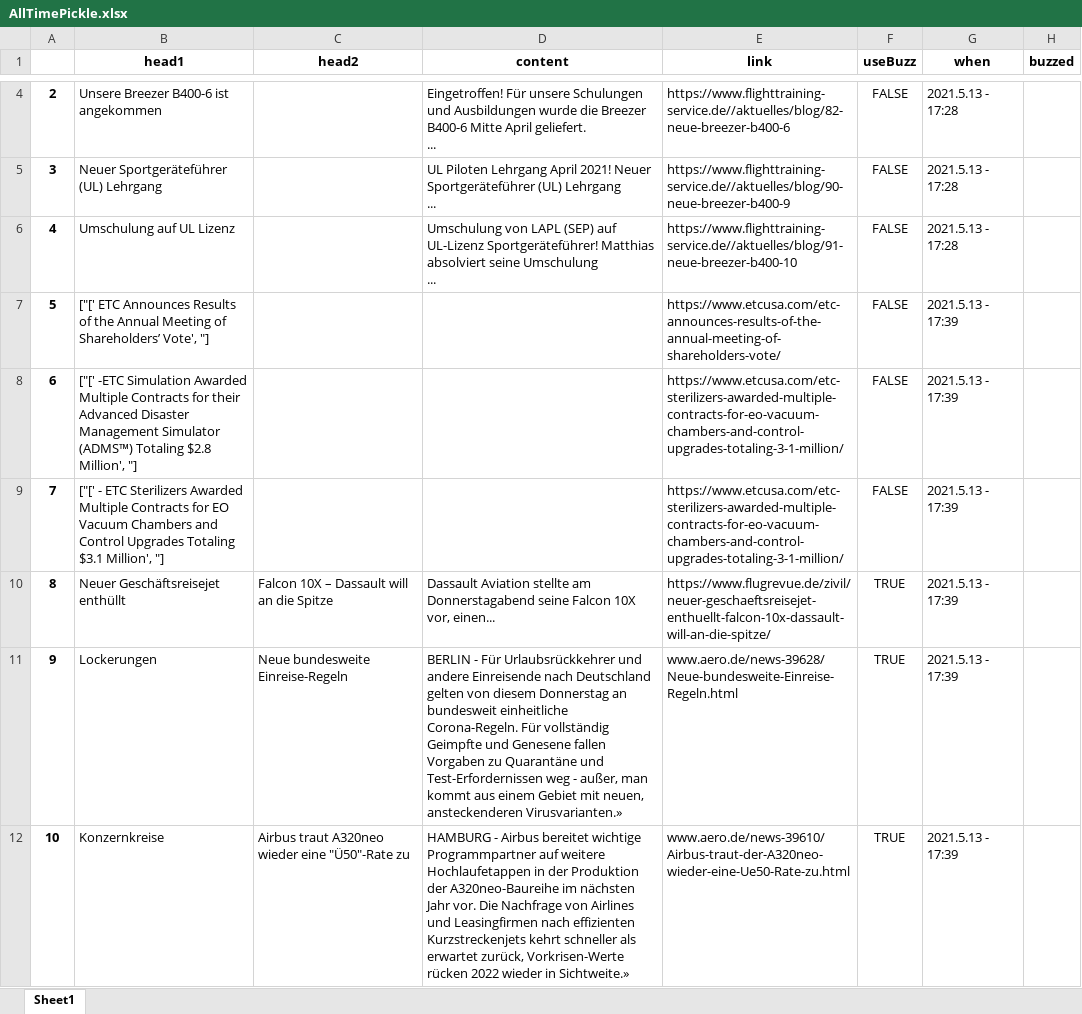
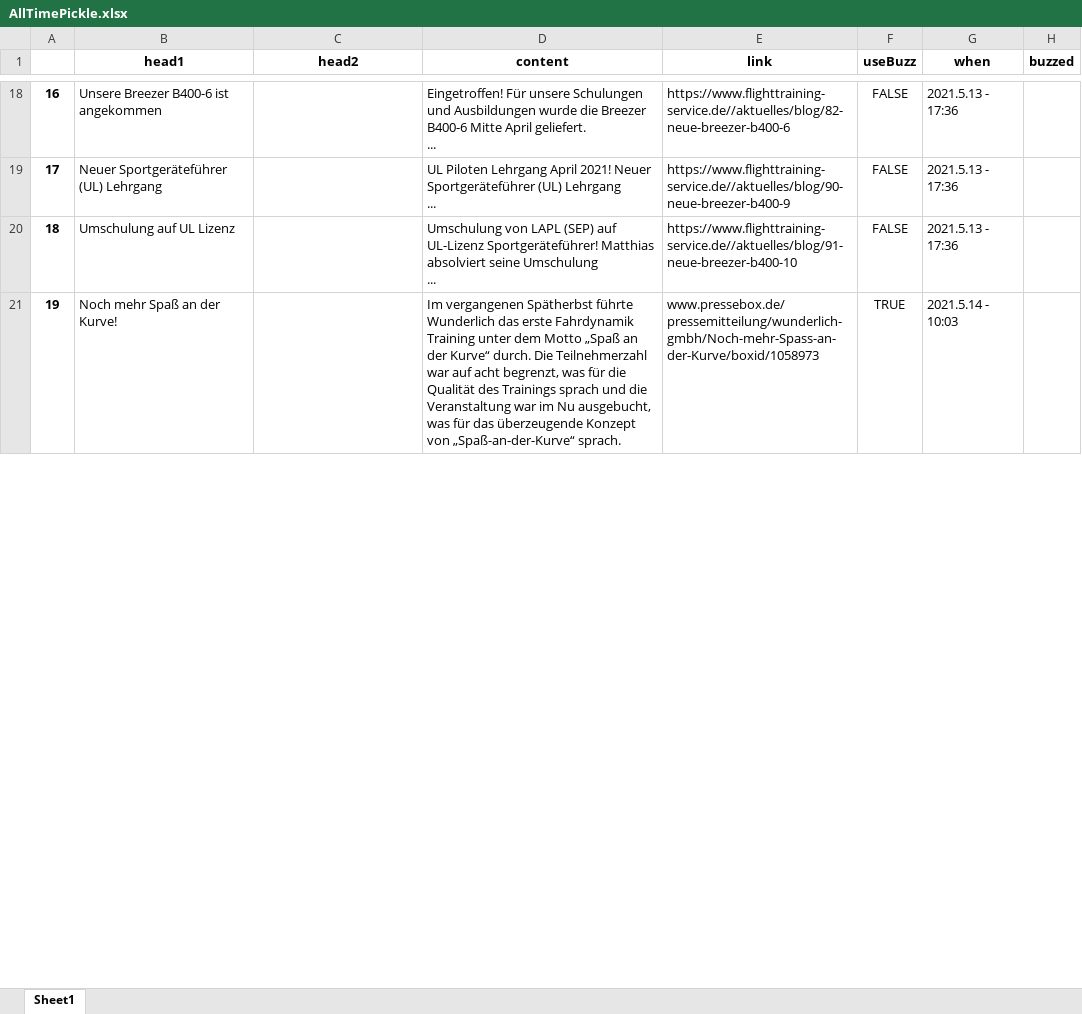
Before and after one commit to Jaegermonster/webScraping, an Excel workbook: app/PickleJar/AllTimePickle.xlsx, sheet Sheet1, drawn as a sheet; only a part is shown, gaps mark what is left out; the shorter side is filled out with more unchanged rows; values as stored, in another font and other column widths than the file's, no borders; removed rows and columns are numbered as before the commit, all else as after; the diff covers the shown part only; the diff names each change by its address in the sheet, - before the commit and + after, or states it on an @@ line.

```diff
--- a/app/PickleJar/AllTimePickle.xlsx (sheet Sheet1)
+++ b/app/PickleJar/AllTimePickle.xlsx (sheet Sheet1)
@@ column A renumbered between rows 7 and 21 @@
-G18:G20 (when): 2021.5.13 - 17:28
+G18:G20 (when): 2021.5.13 - 17:36
-row 7: 5 | ["[' ETC Announces Results of the Annual Meeting of Shareholders’ Vote', "] |  |  | https://www.etcusa.com/etc-announces-results-of-the-annual-meeting-of-shareholders-vote/ | FALSE | 2021.5.13 - 17:39
-row 8: 6 | ["[' -ETC Simulation Awarded Multiple Contracts for their Advanced Disaster Management Simulator (ADMS™) Totaling $2.8 Million', "] |  |  | https://www.etcusa.com/etc-sterilizers-awarded-multiple-contracts-for-eo-vacuum-chambers-and-control-upgrades-totaling-3-1-million/ | FALSE | 2021.5.13 - 17:39
-row 9: 7 | ["[' - ETC Sterilizers Awarded Multiple Contracts for EO Vacuum Chambers and Control Upgrades Totaling $3.1 Million', "] |  |  | https://www.etcusa.com/etc-sterilizers-awarded-multiple-contracts-for-eo-vacuum-chambers-and-control-upgrades-totaling-3-1-million/ | FALSE | 2021.5.13 - 17:39
-row 10: 8 | Neuer Geschäftsreisejet enthüllt | Falcon 10X – Dassault will an die Spitze | Dassault Aviation stellte am Donnerstagabend seine Falcon 10X vor, einen... | https://www.flugrevue.de/zivil/neuer-geschaeftsreisejet-enthuellt-falcon-10x-dassault-will-an-die-spitze/ | TRUE | 2021.5.13 - 17:39
-row 11: 9 | Lockerungen | Neue bundesweite Einreise-Regeln | BERLIN - Für Urlaubsrückkehrer und andere Einreisende nach Deutschland gelten von diesem Donnerstag an bundesweit einheitliche Corona-Regeln. Für vollständig Geimpfte und Genesene fallen Vorgaben zu Quarantäne und Test-Erfordernissen weg - außer, man kommt aus einem Gebiet mit neuen, ansteckenderen Virusvarianten.» | www.aero.de/news-39628/Neue-bundesweite-Einreise-Regeln.html | TRUE | 2021.5.13 - 17:39
-row 12: 10 | Konzernkreise | Airbus traut A320neo wieder eine "Ü50"-Rate zu | HAMBURG - Airbus bereitet wichtige Programmpartner auf weitere Hochlaufetappen in der Produktion der A320neo-Baureihe im nächsten Jahr vor. Die Nachfrage von Airlines und Leasingfirmen nach effizienten Kurzstreckenjets kehrt schneller als erwartet zurück, Vorkrisen-Werte rücken 2022 wieder in Sichtweite.» | www.aero.de/news-39610/Airbus-traut-der-A320neo-wieder-eine-Ue50-Rate-zu.html | TRUE | 2021.5.13 - 17:39
```
Also changed, not shown: 45 added rows, 17 removed rows and 1 edited cell elsewhere in this sheet, app/PickleJar/users.xlsx, 12 other files.
